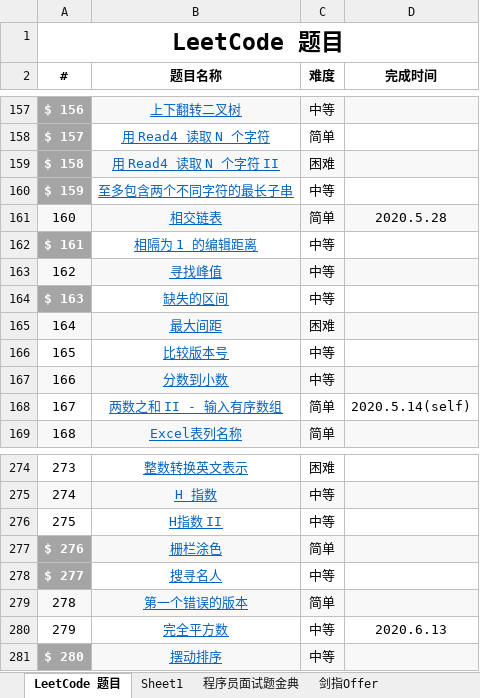
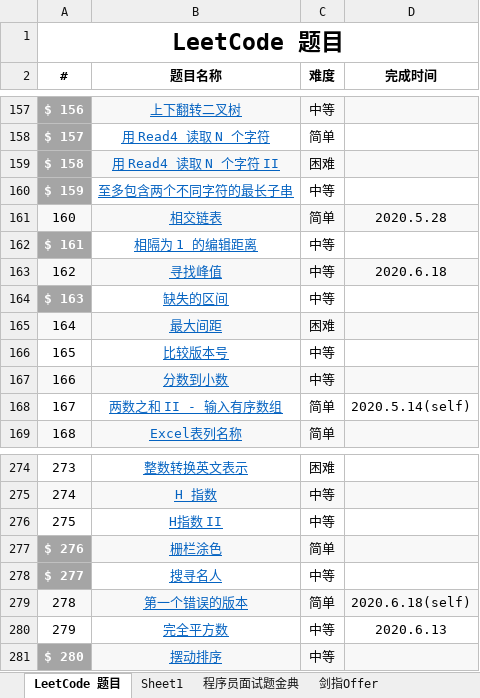
Before and after one commit to unwindfly/LeetCode, an Excel workbook: LeetCode 题目.xlsx, sheet LeetCode 题目, drawn as a sheet; only a part is shown, gaps mark what is left out; values as stored, in another font and other column widths than the file's, no borders; the diff names each change by its address in the sheet, - before the commit and + after, or states it on an @@ line.

```diff
--- a/LeetCode 题目.xlsx (sheet LeetCode 题目)
+++ b/LeetCode 题目.xlsx (sheet LeetCode 题目)
-D163 (完成时间): (empty)
+D163 (完成时间): 2020.6.18
-D279 (完成时间): (empty)
+D279 (完成时间): 2020.6.18(self)
```
Also changed, not shown: 4 other files.
